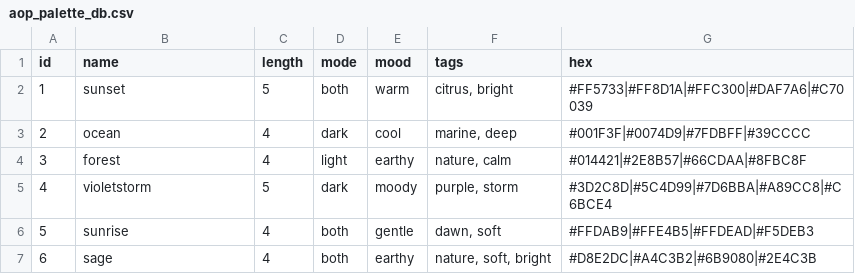
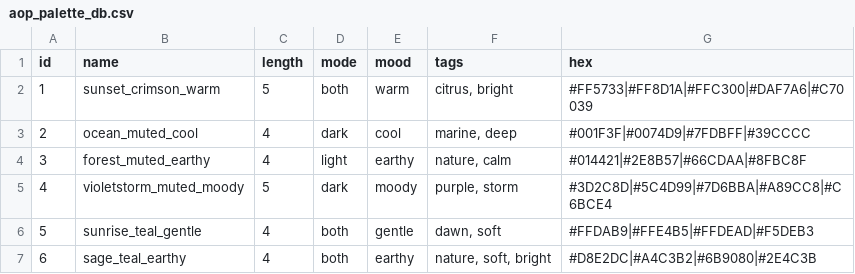
Before and after one commit to ddauber/aop, a CSV file: data-raw/aop_palette_db.csv, drawn as a sheet.

Commit message:
Updated color palette names.

```diff
--- a/data-raw/aop_palette_db.csv
+++ b/data-raw/aop_palette_db.csv
@@ -1,7 +1,7 @@
 id,name,length,mode,mood,tags,hex
-1,sunset,5,both,warm,"citrus, bright",#FF5733|#FF8D1A|#FFC300|#DAF7A6|#C70039
-2,ocean,4,dark,cool,"marine, deep",#001F3F|#0074D9|#7FDBFF|#39CCCC
-3,forest,4,light,earthy,"nature, calm",#014421|#2E8B57|#66CDAA|#8FBC8F
-4,violetstorm,5,dark,moody,"purple, storm",#3D2C8D|#5C4D99|#7D6BBA|#A89CC8|#C6BCE4
-5,sunrise,4,both,gentle,"dawn, soft",#FFDAB9|#FFE4B5|#FFDEAD|#F5DEB3
-6,sage,4,both,earthy,"nature, soft, bright",#D8E2DC|#A4C3B2|#6B9080|#2E4C3B
+1,sunset_crimson_warm,5,both,warm,"citrus, bright",#FF5733|#FF8D1A|#FFC300|#DAF7A6|#C70039
+2,ocean_muted_cool,4,dark,cool,"marine, deep",#001F3F|#0074D9|#7FDBFF|#39CCCC
+3,forest_muted_earthy,4,light,earthy,"nature, calm",#014421|#2E8B57|#66CDAA|#8FBC8F
+4,violetstorm_muted_moody,5,dark,moody,"purple, storm",#3D2C8D|#5C4D99|#7D6BBA|#A89CC8|#C6BCE4
+5,sunrise_teal_gentle,4,both,gentle,"dawn, soft",#FFDAB9|#FFE4B5|#FFDEAD|#F5DEB3
+6,sage_teal_earthy,4,both,earthy,"nature, soft, bright",#D8E2DC|#A4C3B2|#6B9080|#2E4C3B
```
Also changed, not shown: 3 other files.
